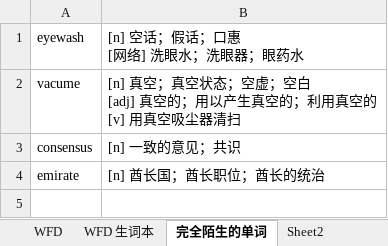
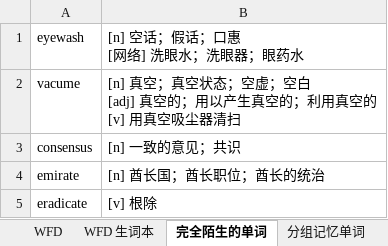
Before and after one commit to lalalazero/pte, an Excel workbook: PTE练习打卡.xlsx, sheet 完全陌生的单词, drawn as a sheet; values as stored, in another font and other column widths than the file's, no borders; the diff names each change by its address in the sheet, - before the commit and + after, or states it on an @@ line.

```diff
--- a/PTE练习打卡.xlsx (sheet 完全陌生的单词)
+++ b/PTE练习打卡.xlsx (sheet 完全陌生的单词)
-sheet tab: Sheet2
+row 5: eradicate | [v] 根除
```
Also changed, not shown: sheet 分组记忆单词.
